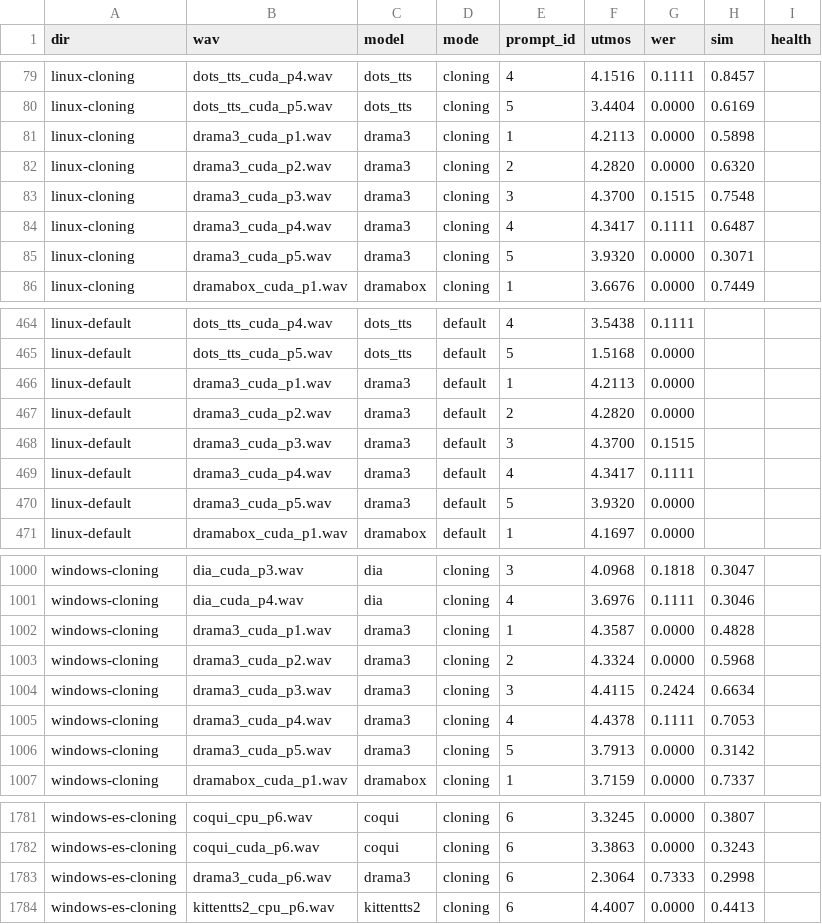
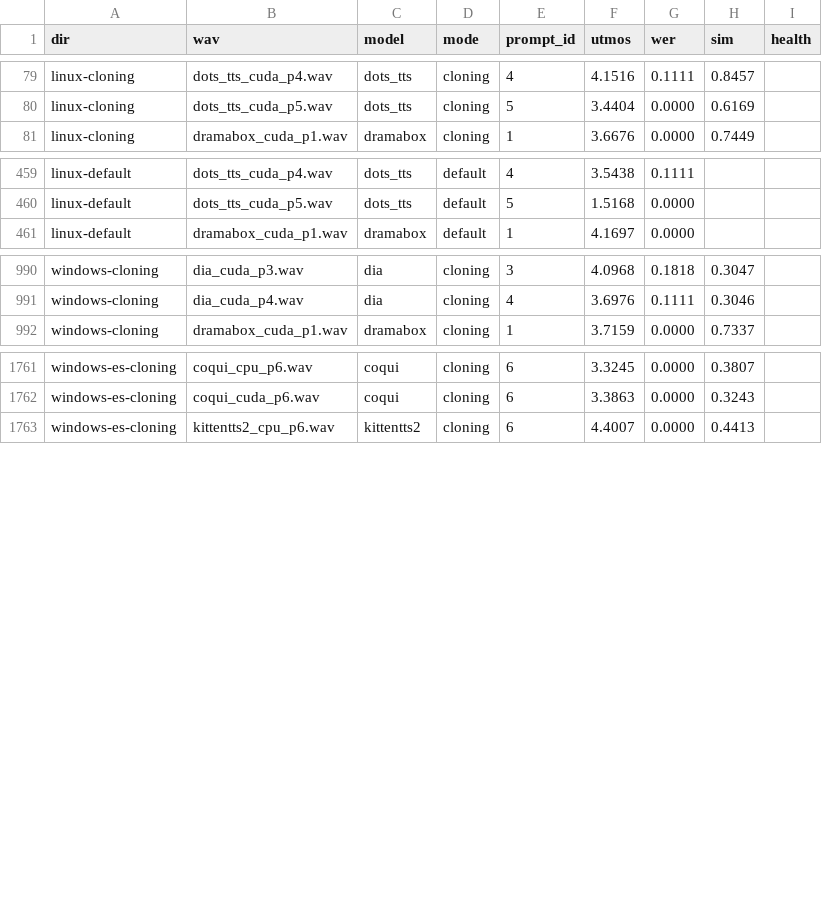
Before and after one commit to 5uck1ess/tts-bench, a CSV file: scoring/scores.csv, drawn as a sheet; only a part is shown, gaps mark what is left out; the diff covers the shown part only.

Commit message:
drama3: known-issues for the 2026-10-29 weights (hosted pacing match, p6 runaway fixed); drop stale scores

```diff
--- a/scoring/scores.csv
+++ b/scoring/scores.csv
@@ -80,7 +80,2 @@ linux-cloning,dots_tts_cuda_p4.wav,dots_tts,cloning,4,4.1516,0.1111,0.8457,
 linux-cloning,dots_tts_cuda_p5.wav,dots_tts,cloning,5,3.4404,0.0000,0.6169,
-linux-cloning,drama3_cuda_p1.wav,drama3,cloning,1,4.2113,0.0000,0.5898,
-linux-cloning,drama3_cuda_p2.wav,drama3,cloning,2,4.2820,0.0000,0.6320,
-linux-cloning,drama3_cuda_p3.wav,drama3,cloning,3,4.3700,0.1515,0.7548,
-linux-cloning,drama3_cuda_p4.wav,drama3,cloning,4,4.3417,0.1111,0.6487,
-linux-cloning,drama3_cuda_p5.wav,drama3,cloning,5,3.9320,0.0000,0.3071,
 linux-cloning,dramabox_cuda_p1.wav,dramabox,cloning,1,3.6676,0.0000,0.7449,
@@ -465,7 +460,2 @@ linux-default,dots_tts_cuda_p4.wav,dots_tts,default,4,3.5438,0.1111,,
 linux-default,dots_tts_cuda_p5.wav,dots_tts,default,5,1.5168,0.0000,,
-linux-default,drama3_cuda_p1.wav,drama3,default,1,4.2113,0.0000,,
-linux-default,drama3_cuda_p2.wav,drama3,default,2,4.2820,0.0000,,
-linux-default,drama3_cuda_p3.wav,drama3,default,3,4.3700,0.1515,,
-linux-default,drama3_cuda_p4.wav,drama3,default,4,4.3417,0.1111,,
-linux-default,drama3_cuda_p5.wav,drama3,default,5,3.9320,0.0000,,
 linux-default,dramabox_cuda_p1.wav,dramabox,default,1,4.1697,0.0000,,
@@ -1001,7 +991,2 @@ windows-cloning,dia_cuda_p3.wav,dia,cloning,3,4.0968,0.1818,0.3047,
 windows-cloning,dia_cuda_p4.wav,dia,cloning,4,3.6976,0.1111,0.3046,
-windows-cloning,drama3_cuda_p1.wav,drama3,cloning,1,4.3587,0.0000,0.4828,
-windows-cloning,drama3_cuda_p2.wav,drama3,cloning,2,4.3324,0.0000,0.5968,
-windows-cloning,drama3_cuda_p3.wav,drama3,cloning,3,4.4115,0.2424,0.6634,
-windows-cloning,drama3_cuda_p4.wav,drama3,cloning,4,4.4378,0.1111,0.7053,
-windows-cloning,drama3_cuda_p5.wav,drama3,cloning,5,3.7913,0.0000,0.3142,
 windows-cloning,dramabox_cuda_p1.wav,dramabox,cloning,1,3.7159,0.0000,0.7337,
@@ -1782,3 +1762,2 @@ windows-es-cloning,coqui_cpu_p6.wav,coqui,cloning,6,3.3245,0.0000,0.3807,
 windows-es-cloning,coqui_cuda_p6.wav,coqui,cloning,6,3.3863,0.0000,0.3243,
-windows-es-cloning,drama3_cuda_p6.wav,drama3,cloning,6,2.3064,0.7333,0.2998,
 windows-es-cloning,kittentts2_cpu_p6.wav,kittentts2,cloning,6,4.4007,0.0000,0.4413,
```
Also changed, not shown: 6 removed rows elsewhere in this file, 3 other files.
